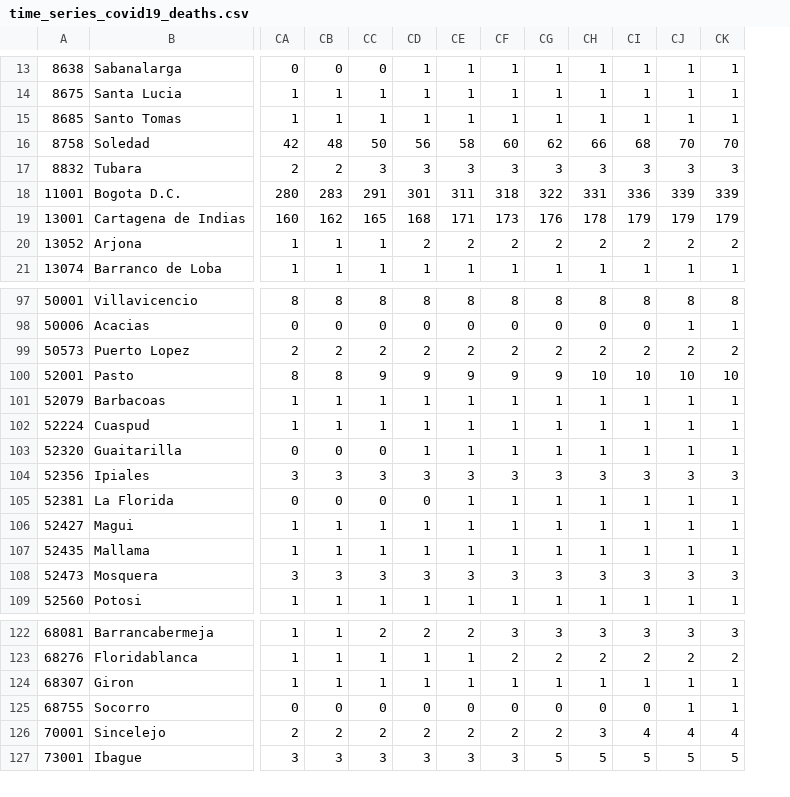
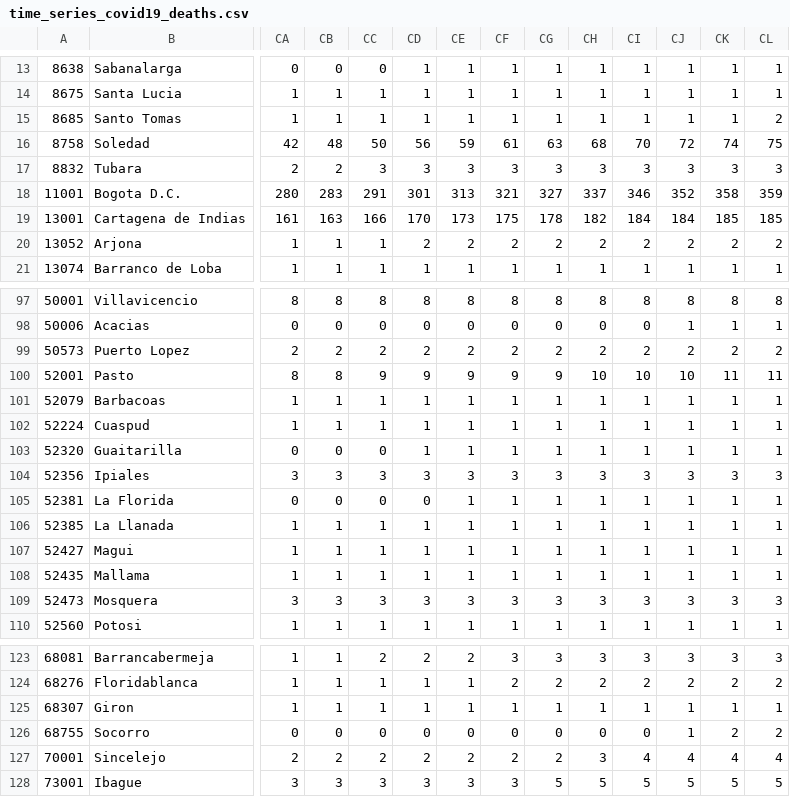
Before and after one commit to CovidDataProject/DataCovid19Colombia, a CSV file: covid_19_data_colombia/covid_19_time_series/time_series_covid19_deaths.csv, drawn as a sheet; only a part is shown, gaps mark what is left out; addresses are those after the commit; rows hold the shown columns only; the diff covers the shown part only; the diff names each change by its address in the sheet, - before the commit and + after, or states it on an @@ line.

```diff
--- a/covid_19_data_colombia/covid_19_time_series/time_series_covid19_deaths.csv
+++ b/covid_19_data_colombia/covid_19_time_series/time_series_covid19_deaths.csv
+column CL, rows 13-21: 1 | 1 | 2 | 75 | 3 | 359 | 185 | 2 | 1; rows 97-105: 8 | 1 | 2 | 11 | 1 | 1 | 1 | 3 | 1; rows 107-110: 1 | 1 | 3 | 1; rows 123-128: 3 | 2 | 1 | 2 | 4 | 5
-CE16: 58
+CE16: 59
-CF16: 60
+CF16: 61
-CG16: 62
+CG16: 63
-CH16: 66
+CH16: 68
-CI16: 68
+CI16: 70
-CJ16: 70
+CJ16: 72
-CK16: 70
+CK16: 74
-CE18: 311
+CE18: 313
-CF18: 318
+CF18: 321
-CG18: 322
+CG18: 327
-CH18: 331
+CH18: 337
-CI18: 336
+CI18: 346
-CJ18: 339
+CJ18: 352
-CK18: 339
+CK18: 358
-CA19: 160
+CA19: 161
-CB19: 162
+CB19: 163
-CC19: 165
+CC19: 166
-CD19: 168
+CD19: 170
-CE19: 171
+CE19: 173
-CF19: 173
+CF19: 175
-CG19: 176
+CG19: 178
-CH19: 178
+CH19: 182
-CI19: 179
+CI19: 184
-CJ19: 179
+CJ19: 184
-CK19: 179
+CK19: 185
-CK100: 10
+CK100: 11
+row 106: 52385 | La Llanada | 1 | 1 | 1 | 1 | 1 | 1 | 1 | 1 | 1 | 1 | 1 | 1
-CK126: 1
+CK126: 2
```
Also changed, not shown: 20 edited cells elsewhere in this file, covid_19_data_colombia/covid_19_time_series/time_series_covid19_confirmed.csv, covid_19_data_colombia/covid_19_time_series/time_series_covid19_recovered.csv.
